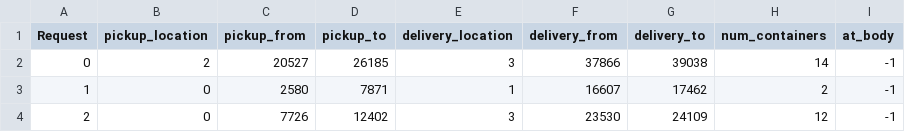
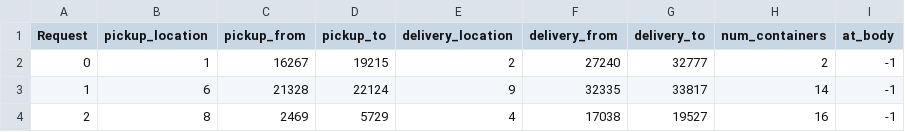
Before and after one commit to cima22/vessel_swap_body_problem, a CSV file: instances/scaling_fleet_and_locations/medium_fleet_large_sea/requests.csv, drawn as a sheet.

```diff
--- a/instances/scaling_fleet_and_locations/medium_fleet_large_sea/requests.csv
+++ b/instances/scaling_fleet_and_locations/medium_fleet_large_sea/requests.csv
@@ -1,4 +1,4 @@
 Request,pickup_location,pickup_from,pickup_to,delivery_location,delivery_from,delivery_to,num_containers,at_body
-0,2,20527,26185,3,37866,39038,14,-1
-1,0,2580,7871,1,16607,17462,2,-1
-2,0,7726,12402,3,23530,24109,12,-1
+0,1,16267,19215,2,27240,32777,2,-1
+1,6,21328,22124,9,32335,33817,14,-1
+2,8,2469,5729,4,17038,19527,16,-1
```
Also changed, not shown: instances/medium_instance/params.csv, instances/medium_instance/requests.csv, 11 other files.
